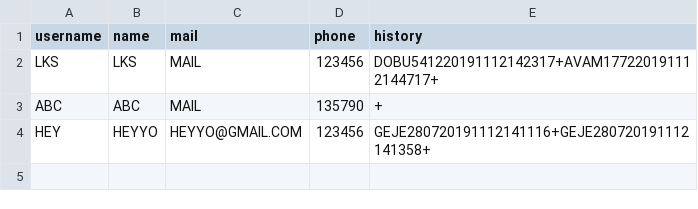
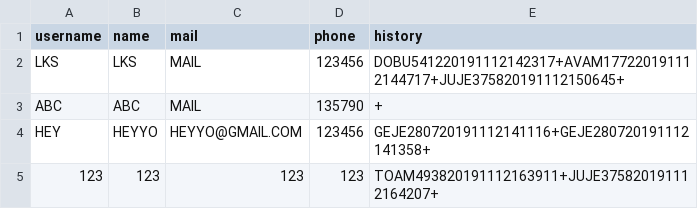
Before and after one commit to ychoux/C3er00erAssign, a CSV file: C3er00erMOB/src/data/user.csv, drawn as a sheet.

```diff
--- a/C3er00erMOB/src/data/user.csv
+++ b/C3er00erMOB/src/data/user.csv
@@ -1,4 +1,5 @@
 username,name,mail,phone,history
-LKS,LKS,MAIL,123456,DOBU541220191112142317+AVAM177220191112144717+
+LKS,LKS,MAIL,123456,DOBU541220191112142317+AVAM177220191112144717+JUJE375820191112150645+
 ABC,ABC,MAIL,135790,+
 HEY,HEYYO,HEYYO@GMAIL.COM,123456,GEJE280720191112141116+GEJE280720191112141358+
+123,123,123,123,TOAM493820191112163911+JUJE375820191112164207+
```
Also changed, not shown: C3er00erMOB/src/data/movielist.csv, C3er00erMOB/src/data/slots.csv, 3 other files.
